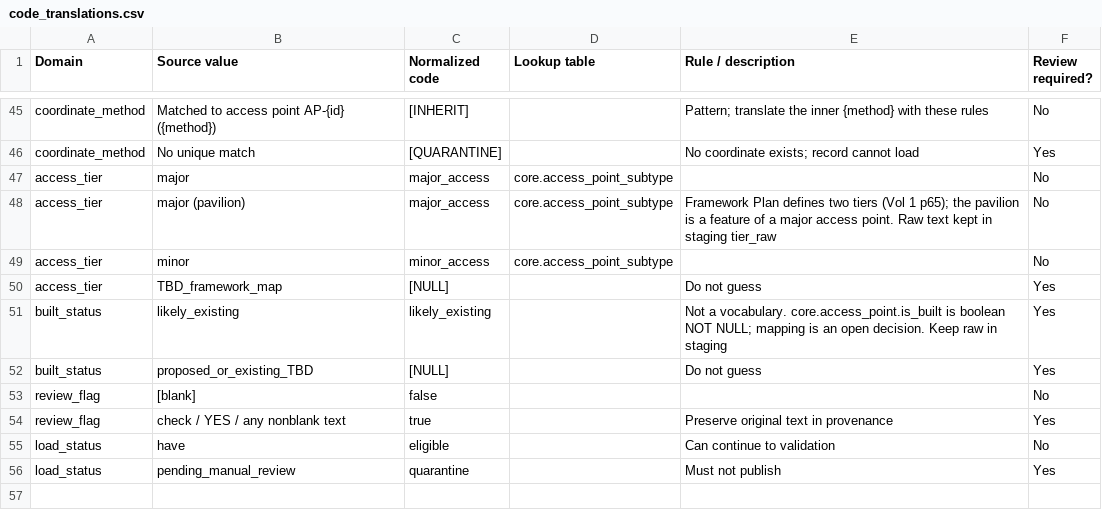
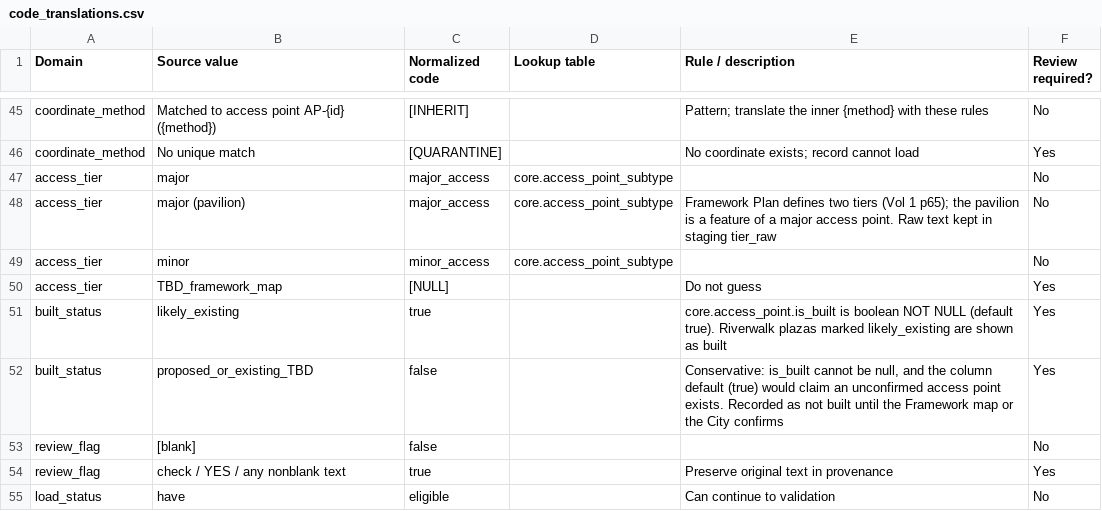
Before and after one commit to JLG-Map-App-Team/jlgmapapp-backend, a CSV file: scripts/data-validation/code_translations.csv, drawn as a sheet; only a part is shown, gaps mark what is left out; the shorter side is filled out with more unchanged rows.

```diff
--- a/scripts/data-validation/code_translations.csv
+++ b/scripts/data-validation/code_translations.csv
@@ -50,4 +50,4 @@ access_tier,minor,minor_access,core.access_point_subtype,,No
 access_tier,TBD_framework_map,[NULL],,Do not guess,Yes
-built_status,likely_existing,likely_existing,,Not a vocabulary. core.access_point.is_built is boolean NOT NULL; mapping is an open decision. Keep raw in staging,Yes
-built_status,proposed_or_existing_TBD,[NULL],,Do not guess,Yes
+built_status,likely_existing,true,,core.access_point.is_built is boolean NOT NULL (default true). Riverwalk plazas marked likely_existing are shown as built,Yes
+built_status,proposed_or_existing_TBD,false,,"Conservative: is_built cannot be null, and the column default (true) would claim an unconfirmed access point exists. Recorded as not built until the Framework map or the City confirms",Yes
 review_flag,[blank],false,,,No
```
Also changed, not shown: 12 other files.
